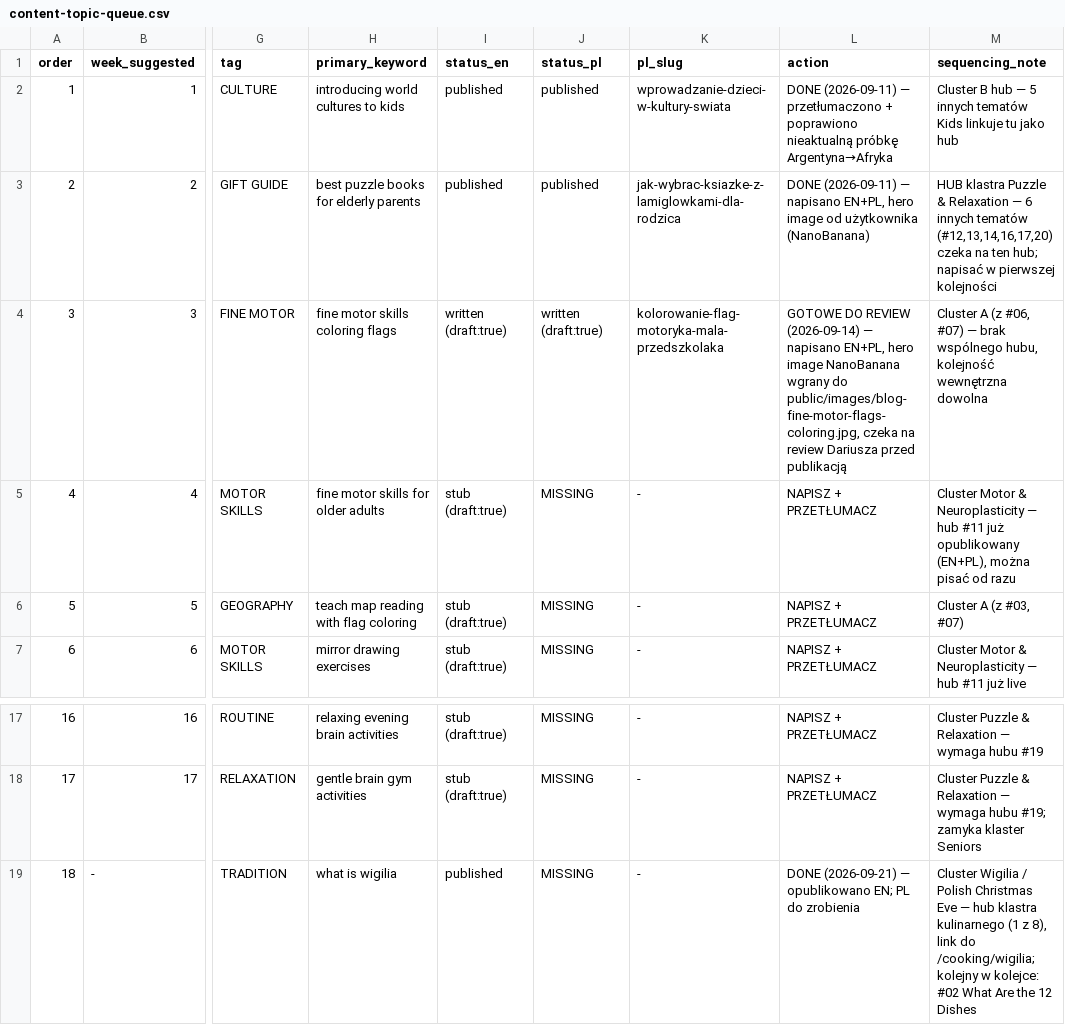
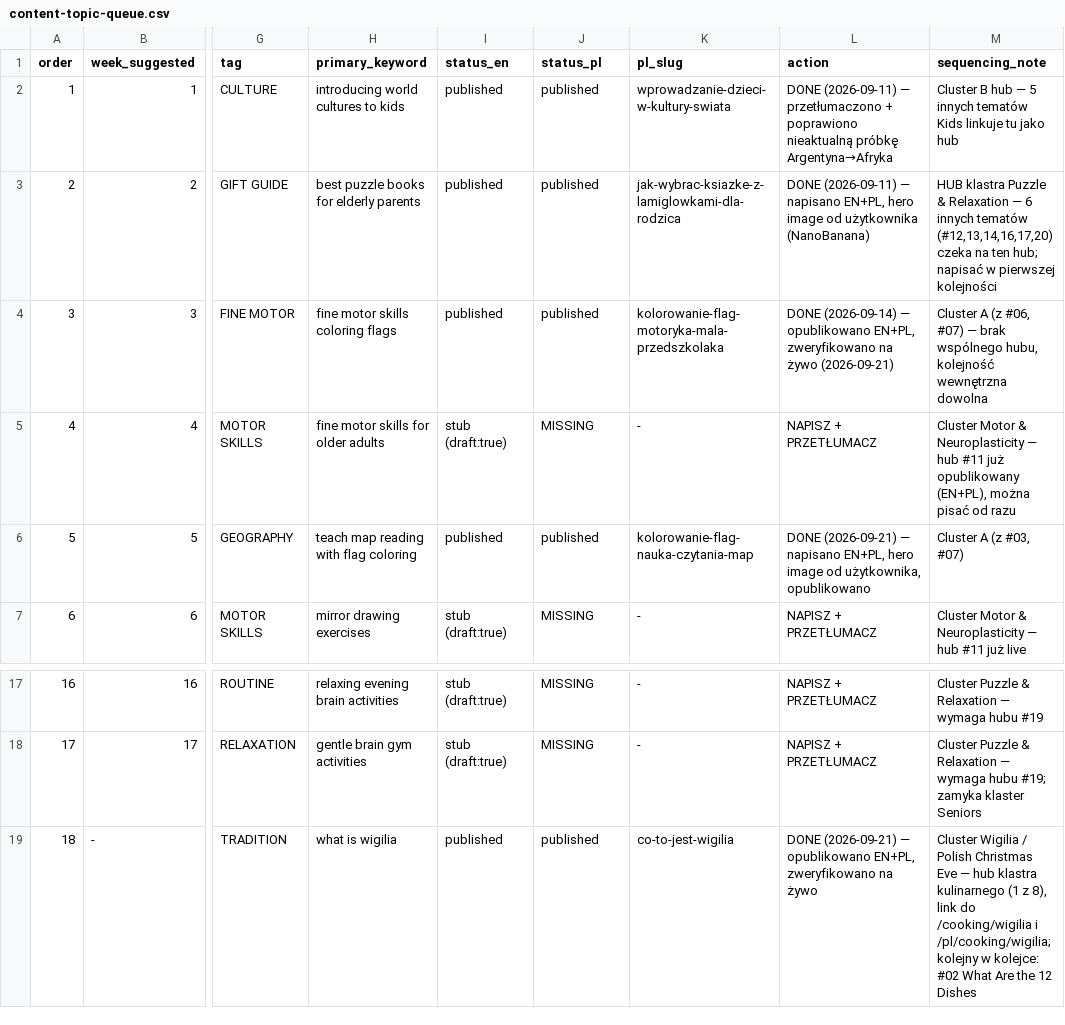
Before and after one commit to DarekWlosek/alexherek_site, a CSV file: content-topic-queue.csv, drawn as a sheet; only a part is shown, gaps mark what is left out; the diff names each change by its address in the sheet, - before the commit and + after, or states it on an @@ line.

Commit message:
Update CSV: mark article #15 as published (EN+PL)

```diff
--- a/content-topic-queue.csv
+++ b/content-topic-queue.csv
-I4 (status_en): written (draft:true)
+I4 (status_en): published
-J4 (status_pl): written (draft:true)
+J4 (status_pl): published
-L4 (action): GOTOWE DO REVIEW (2026-09-14) — napisano EN+PL, hero image NanoBanana wgrany do public/images/blog-fine-motor-flags-coloring.jpg, czeka na review Dariusza przed publikacją
+L4 (action): DONE (2026-09-14) — opublikowano EN+PL, zweryfikowano na żywo (2026-09-21)
-I6 (status_en): stub (draft:true)
+I6 (status_en): published
-J6 (status_pl): MISSING
+J6 (status_pl): published
-K6 (pl_slug): -
+K6 (pl_slug): kolorowanie-flag-nauka-czytania-map
-L6 (action): NAPISZ + PRZETŁUMACZ
+L6 (action): DONE (2026-09-21) — napisano EN+PL, hero image od użytkownika, opublikowano
-J19 (status_pl): MISSING
+J19 (status_pl): published
-K19 (pl_slug): -
+K19 (pl_slug): co-to-jest-wigilia
-L19 (action): …— opublikowano EN; PL do zrobienia
+L19 (action): …— opublikowano EN+PL, zweryfikowano na żywo
-M19 (sequencing_note): …link do /cooking/wigilia; kolejny w…
+M19 (sequencing_note): …link do /cooking/wigilia i /pl/cooking/wigilia; kolejny w…
```
